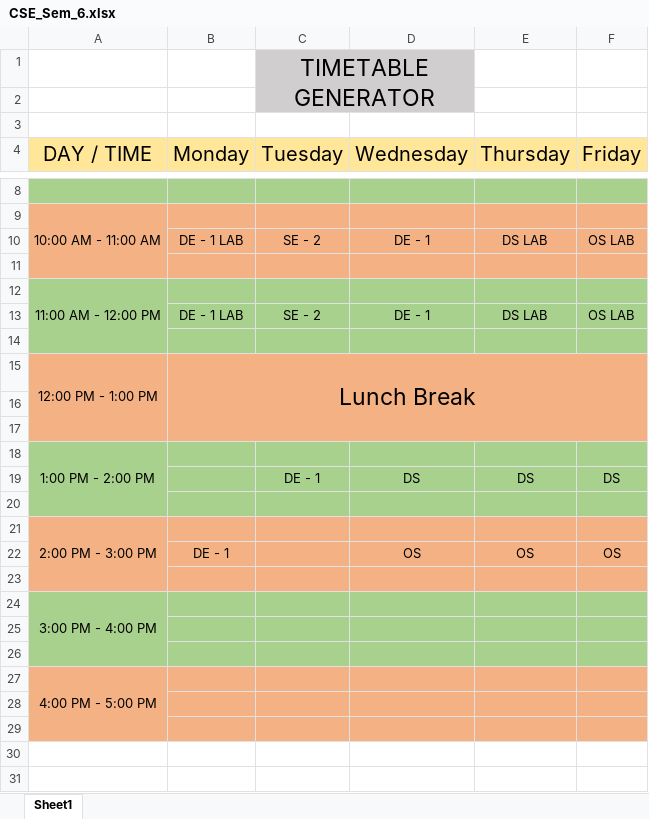
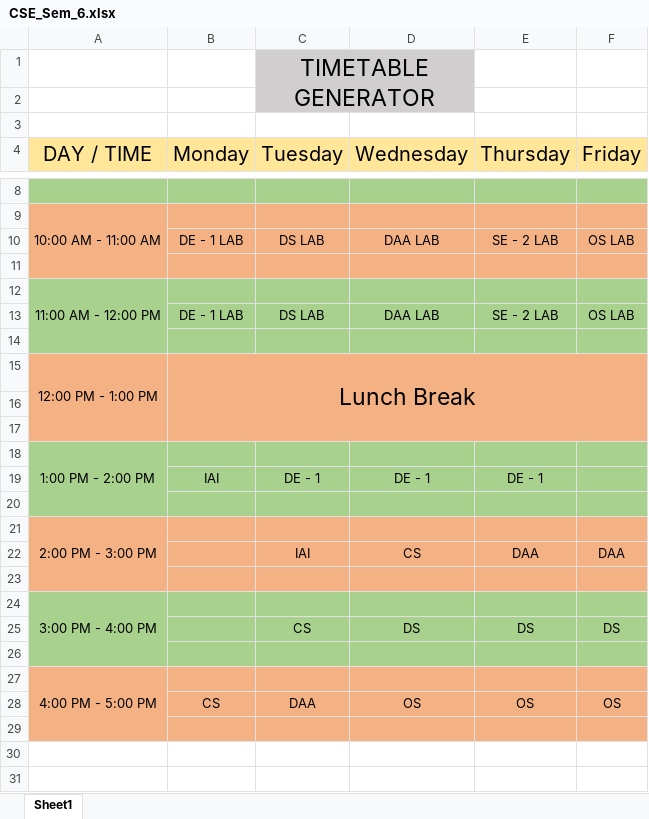
Before and after one commit to Siddhesh4501/AI-Project, an Excel workbook: TimeTables/CSE_Sem_6.xlsx, sheet Sheet1, drawn as a sheet; only a part is shown, gaps mark what is left out; values as stored, in another font and other column widths than the file's, no borders; removed rows and columns are numbered as before the commit, all else as after; the diff covers the shown part only; the diff names each change by its address in the sheet, - before the commit and + after, or states it on an @@ line.

```diff
--- a/TimeTables/CSE_Sem_6.xlsx (sheet Sheet1)
+++ b/TimeTables/CSE_Sem_6.xlsx (sheet Sheet1)
-row 10:  | DE - 1 LAB | SE - 2 | DE - 1 | DS LAB | OS LAB
+row 10:  | DE - 1 LAB | DS LAB | DAA LAB | SE - 2 LAB | OS LAB
-row 13:  | DE - 1 LAB | SE - 2 | DE - 1 | DS LAB | OS LAB
+row 13:  | DE - 1 LAB | DS LAB | DAA LAB | SE - 2 LAB | OS LAB
-row 19:  |  | DE - 1 | DS | DS | DS
+row 19:  | IAI | DE - 1 | DE - 1 | DE - 1
-row 22:  | DE - 1 |  | OS | OS | OS
+row 22:  |  | IAI | CS | DAA | DAA
-row 25: (empty)
+row 25:  |  | CS | DS | DS | DS
-row 28: (empty)
+row 28:  | CS | DAA | OS | OS | OS
```
Also changed, not shown: 4 added rows and 1 edited cell elsewhere in this sheet, AI - Timetable.xlsx, TimeTables/CSE_Sem_5.xlsx, 7 other files.
